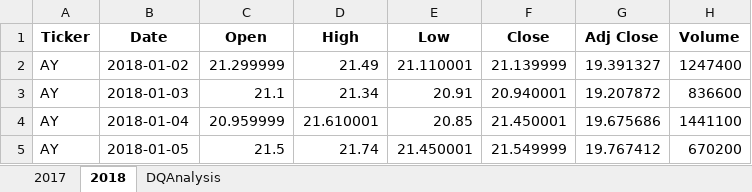
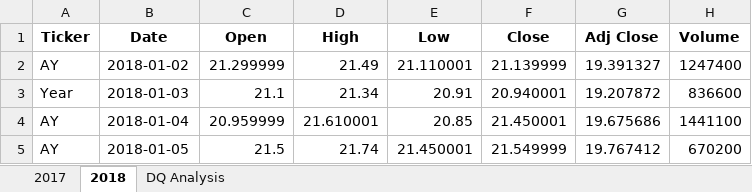
Before and after one commit to dsmellie/stocks-analysis, an Excel workbook: green_stocks.xlsm, sheet 2018, drawn as a sheet; only a part is shown; values as stored, in another font and other column widths than the file's, no borders; the diff names each change by its address in the sheet, - before the commit and + after, or states it on an @@ line.

Commit message:
Add files via upload

```diff
--- a/green_stocks.xlsm (sheet 2018)
+++ b/green_stocks.xlsm (sheet 2018)
-sheet tab: DQAnalysis
+sheet tab: DQ Analysis
-A3 (Ticker): AY
+A3 (Ticker): Year
```
